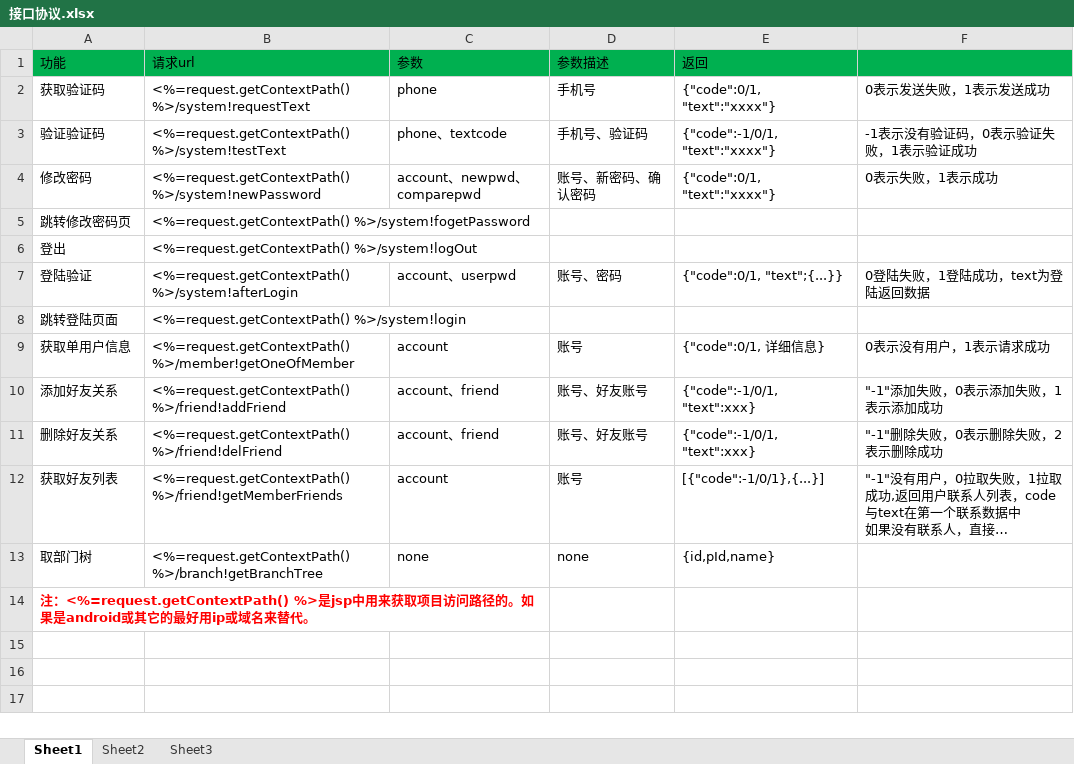
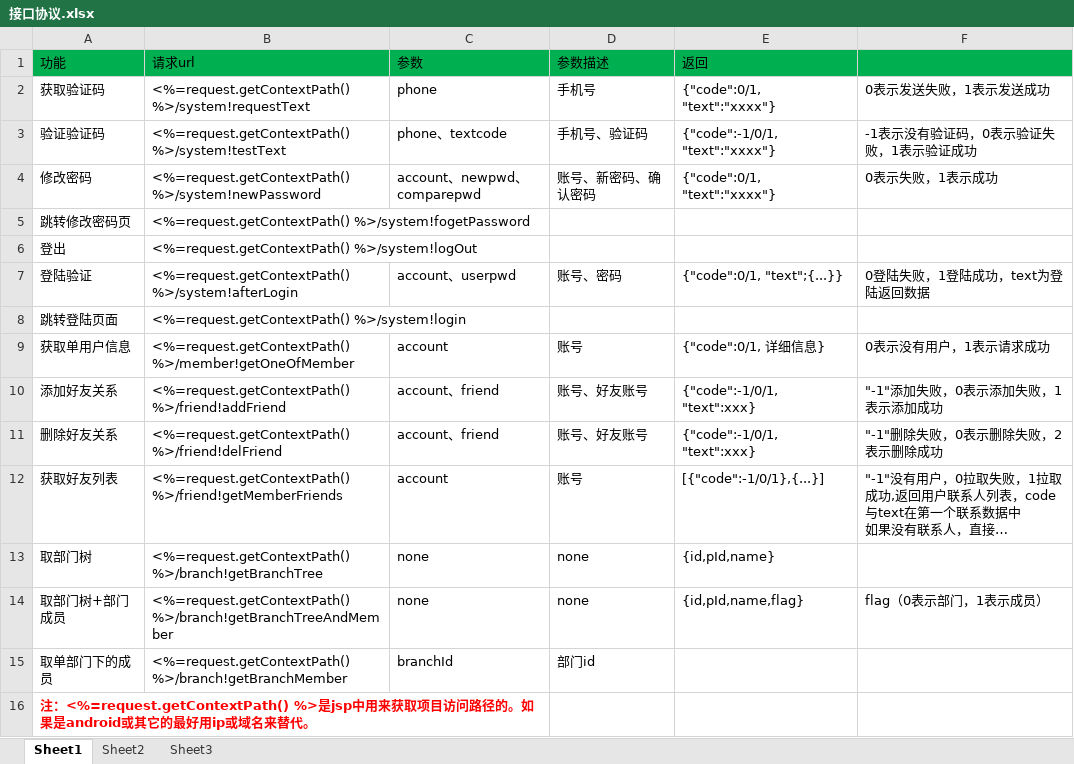
Before and after one commit to elementdavv/ims, an Excel workbook: sealtalk/doc/接口协议.xlsx, sheet Sheet1, drawn as a sheet; long unchanged cells end in …; values as stored, in another font and other column widths than the file's, no borders; the diff names each change by its address in the sheet, - before the commit and + after, or states it on an @@ line.

```diff
--- a/sealtalk/doc/接口协议.xlsx (sheet Sheet1)
+++ b/sealtalk/doc/接口协议.xlsx (sheet Sheet1)
+row 14: 取部门树+部门成员 | <%=request.getContextPath() %>/branch!getBranchTreeAndMember | none | none | {id,pId,name,flag} | flag（0表示部门，1表示成员）
+row 15: 取单部门下的成员 | <%=request.getContextPath() %>/branch!getBranchMember | branchId | 部门id
```
Also changed, not shown: 16 other files.
